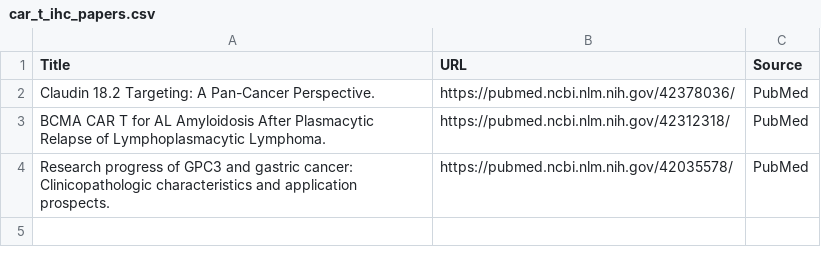
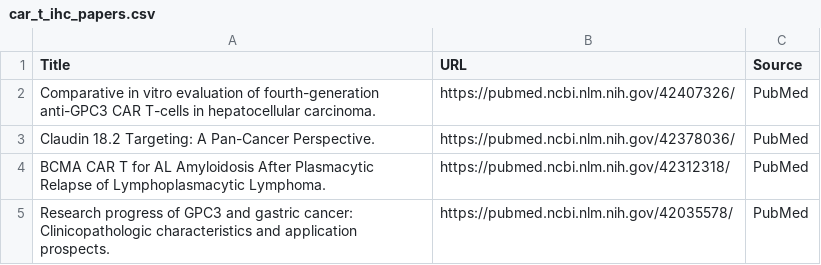
Before and after one commit to nattanasio-dev/biorxiv-tracker, a CSV file: car_t_ihc_papers.csv, drawn as a sheet; the diff names each change by its address in the sheet, - before the commit and + after, or states it on an @@ line.

```diff
--- a/car_t_ihc_papers.csv
+++ b/car_t_ihc_papers.csv
+row 2: Comparative in vitro evaluation of fourth-generation anti-GPC3 CAR T-cells in hepatocellular carcinoma. | https://pubmed.ncbi.nlm.nih.gov/42407326/ | PubMed
```
